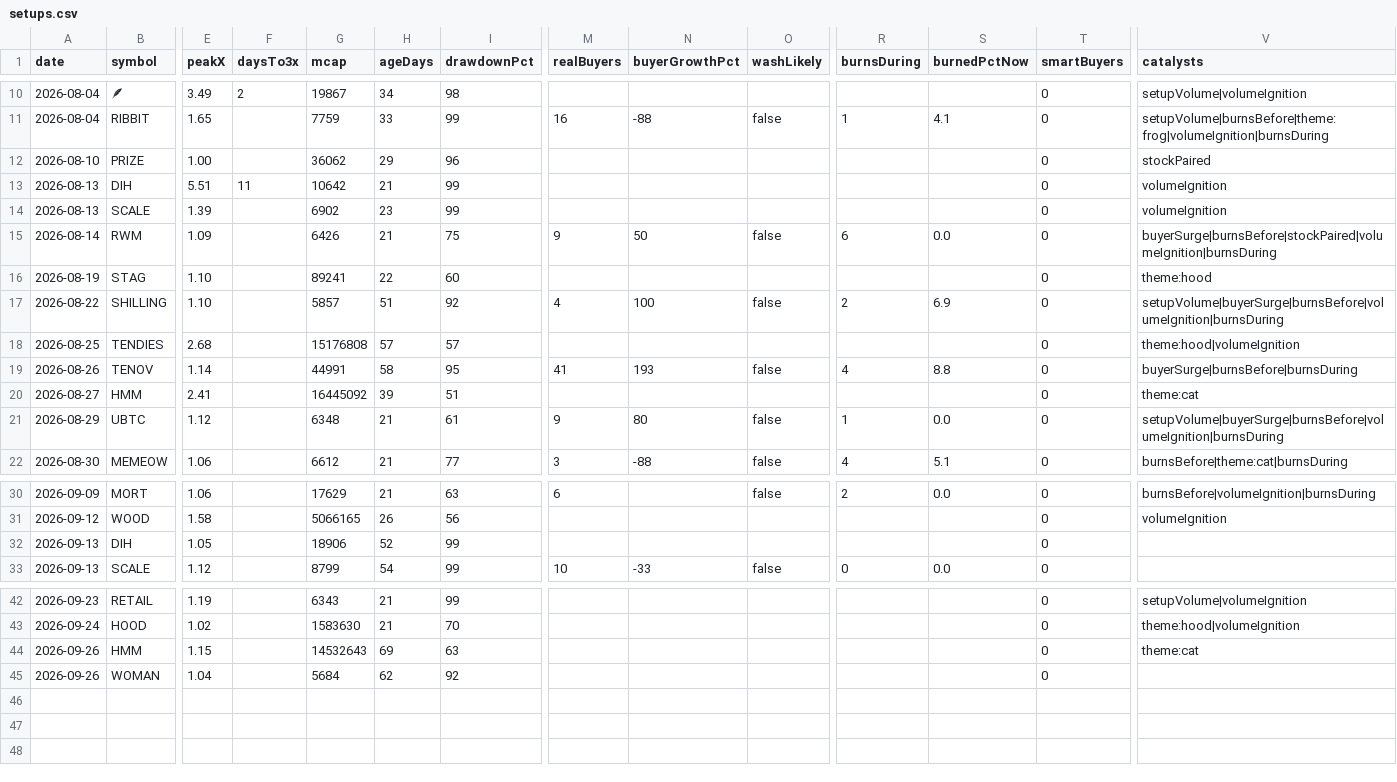
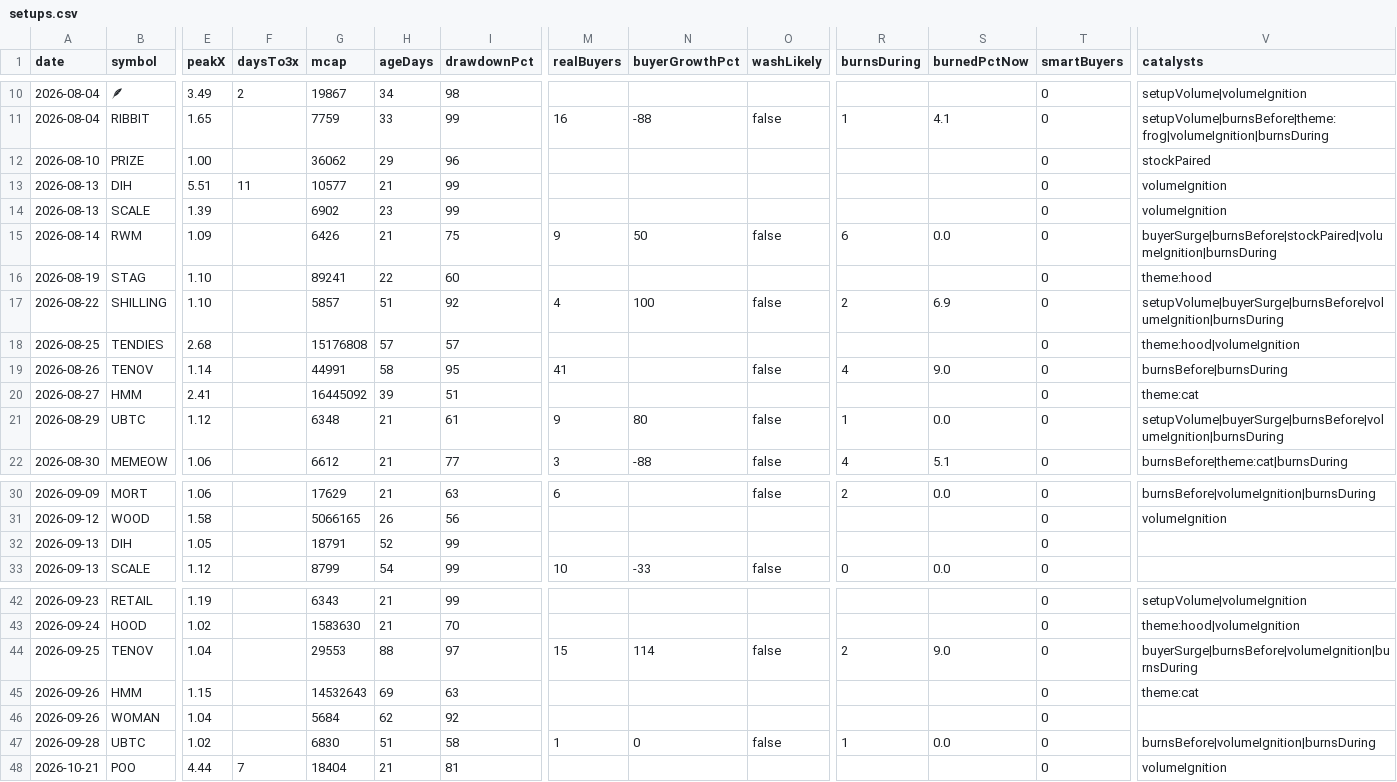
Before and after one commit to itsloashh/hood-scanner, a CSV file: data/research/setups.csv, drawn as a sheet; only a part is shown, gaps mark what is left out; rows hold the shown columns only; the diff names each change by its address in the sheet, - before the commit and + after, or states it on an @@ line.

```diff
--- a/data/research/setups.csv
+++ b/data/research/setups.csv
-G13 (mcap): 10642
+G13 (mcap): 10577
-N19 (buyerGrowthPct): 193
+N19 (buyerGrowthPct): (empty)
-S19 (burnedPctNow): 8.8
+S19 (burnedPctNow): 9.0
-V19 (catalysts): buyerSurge|burnsBefore|burnsDuring
+V19 (catalysts): burnsBefore|burnsDuring
-G32 (mcap): 18906
+G32 (mcap): 18791
+row 44: 2026-09-25 | TENOV | 1.04 |  | 29553 | 88 | 97 | 15 | 114 | false | 2 | 9.0 | 0 | buyerSurge|burnsBefore|volumeIgnition|burnsDuring
+row 47: 2026-09-28 | UBTC | 1.02 |  | 6830 | 51 | 58 | 1 | 0 | false | 1 | 0.0 | 0 | burnsBefore|volumeIgnition|burnsDuring
+row 48: 2026-10-21 | POO | 4.44 | 7 | 18404 | 21 | 81 |  |  |  |  |  | 0 | volumeIgnition
```
Also changed, not shown: 5 other files.
